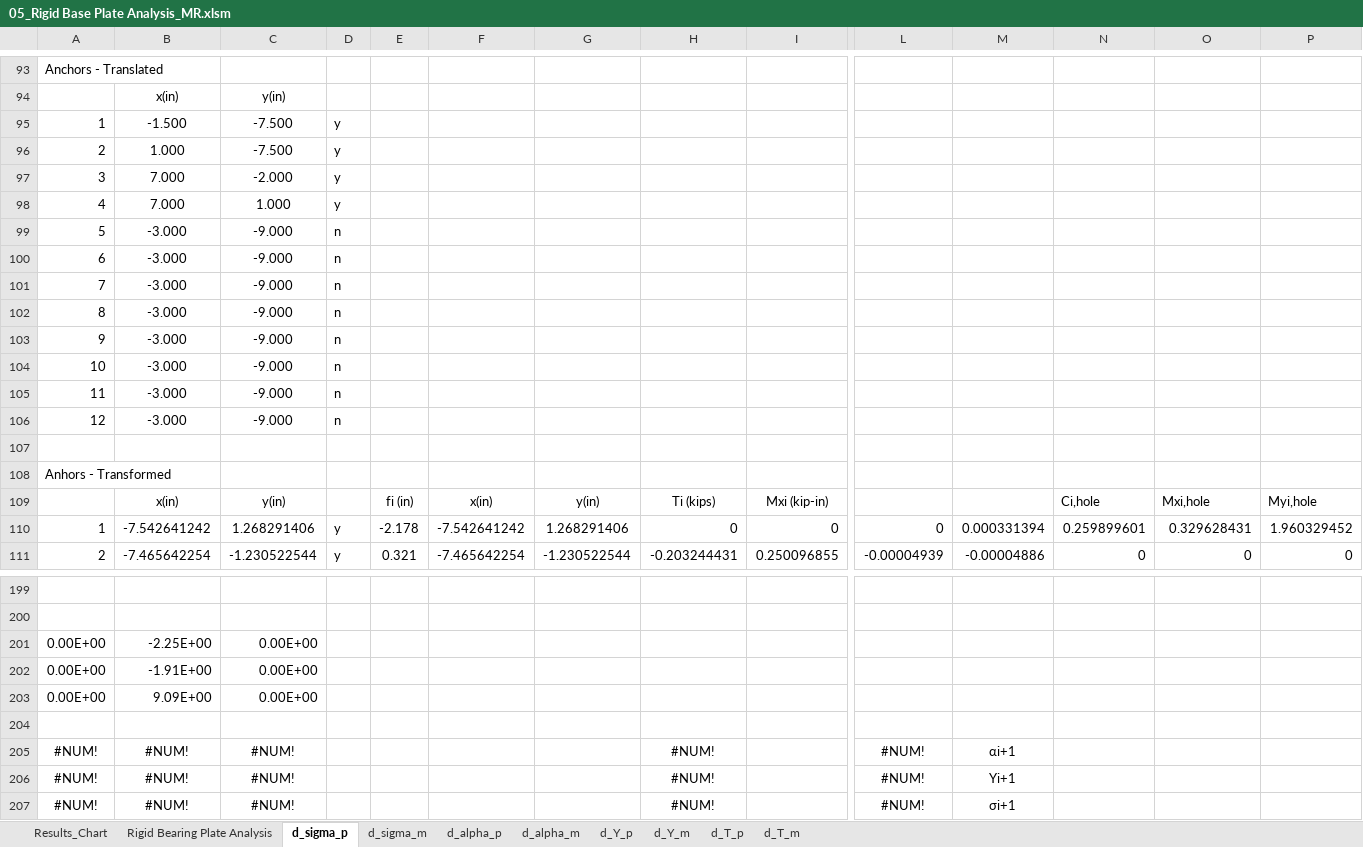
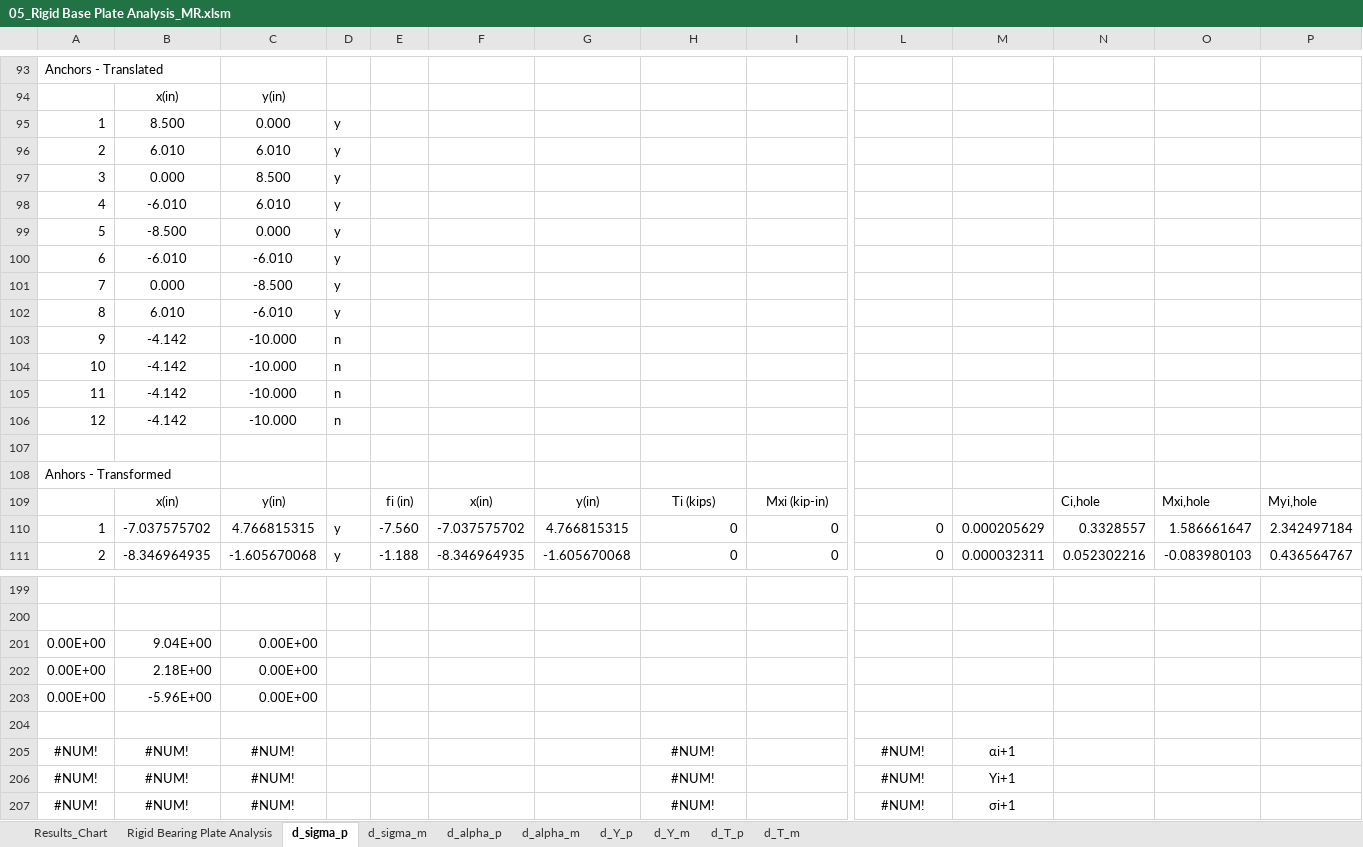
Before and after one commit to open-struct-engineer/Excel, an Excel workbook: 05-Metals/05_Rigid Base Plate Analysis_MR.xlsm, sheet d_sigma_p, drawn as a sheet; only a part is shown, gaps mark what is left out; values as stored, in another font and other column widths than the file's, no borders; removed rows and columns are numbered as before the commit, all else as after; rows hold the shown columns only; the diff covers the shown part only; the diff names each change by its address in the sheet, - before the commit and + after, or states it on an @@ line.

```diff
--- a/05-Metals/05_Rigid Base Plate Analysis_MR.xlsm (sheet d_sigma_p)
+++ b/05-Metals/05_Rigid Base Plate Analysis_MR.xlsm (sheet d_sigma_p)
-B95: -1.500
+B95: 8.500
-C95: -7.500
+C95: 0.000
-B96: 1.000
+B96: 6.010
-C96: -7.500
+C96: 6.010
-B97: 7.000
+B97: 0.000
-C97: -2.000
+C97: 8.500
-B98: 7.000
+B98: -6.010
-C98: 1.000
+C98: 6.010
-row 99: 5 | -3.000 | -9.000 | n
-row 100: 6 | -3.000 | -9.000 | n
-row 101: 7 | -3.000 | -9.000 | n
-row 102: 8 | -3.000 | -9.000 | n
+row 99: 5 | -8.500 | 0.000 | y
+row 100: 6 | -6.010 | -6.010 | y
+row 101: 7 | 0.000 | -8.500 | y
+row 102: 8 | 6.010 | -6.010 | y
-B103:B106: -3.000
+B103:B106: -4.142
-C103:C106: -9.000
+C103:C106: -10.000
-B110: -7.542641242
+B110: -7.037575702
-C110: 1.268291406
+C110: 4.766815315
-E110: -2.178
+E110: -7.560
-F110: -7.542641242
+F110: -7.037575702
-G110: 1.268291406
+G110: 4.766815315
-M110: 0.000331394
+M110: 0.000205629
-N110: 0.259899601
+N110: 0.3328557
-O110: 0.329628431
+O110: 1.586661647
-P110: 1.960329452
+P110: 2.342497184
-row 111: 2 | -7.465642254 | -1.230522544 | y | 0.321 | -7.465642254 | -1.230522544 | -0.203244431 | 0.250096855 | -0.00004939 | -0.00004886 | 0 | 0 | 0
+row 111: 2 | -8.346964935 | -1.605670068 | y | -1.188 | -8.346964935 | -1.605670068 | 0 | 0 | 0 | 0.000032311 | 0.052302216 | -0.083980103 | 0.436564767
-B201: -2.25E+00
+B201: 9.04E+00
-B202: -1.91E+00
+B202: 2.18E+00
-B203: 9.09E+00
+B203: -5.96E+00
```
Also changed, not shown: 47 added rows, 47 removed rows and 225 edited cells elsewhere in this sheet, sheet Rigid Bearing Plate Analysis, sheet d_T_m, sheet d_alpha_m, sheet d_Y_p, sheet d_Y_m, sheet d_T_p, 2 more sheets, formulas that keep their value, charts or pictures.
